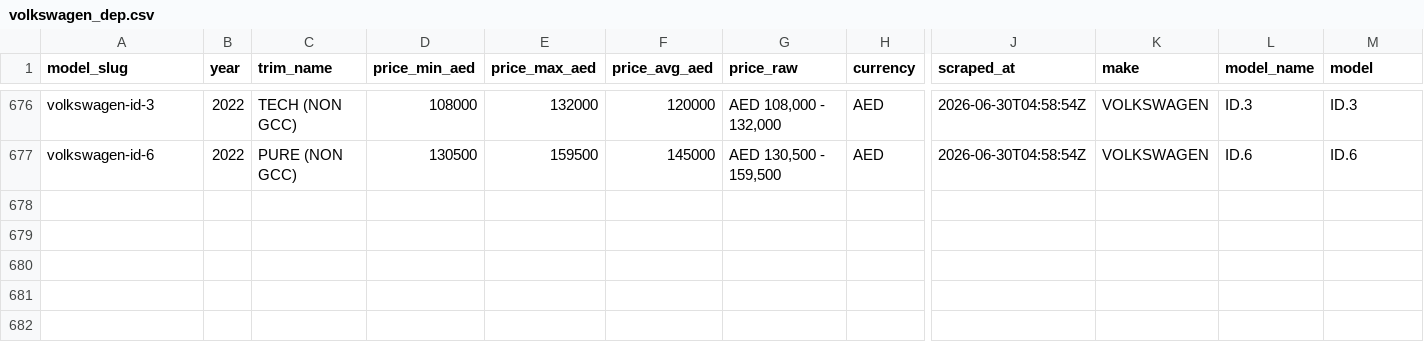
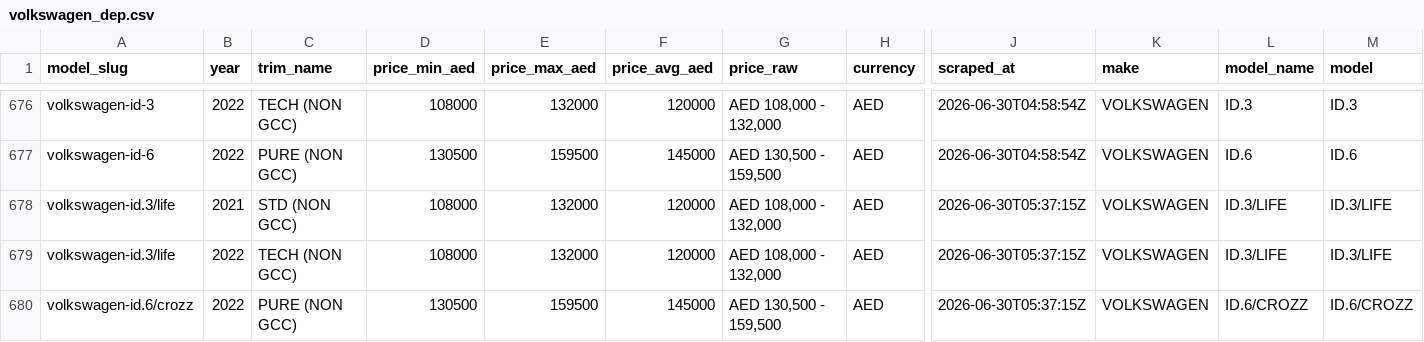
Before and after one commit to sarthaknimbark/vin-sphere-backend, a CSV file: Valuation/data/drivearabia_car_depreciation_valuation/depreciated_2/volkswagen_dep.csv, drawn as a sheet; only a part is shown, gaps mark what is left out; rows hold the shown columns only; the diff names each change by its address in the sheet, - before the commit and + after, or states it on an @@ line.

Commit message:
Change and add all the remaining not coming depreciation data into data csv

```diff
--- a/Valuation/data/drivearabia_car_depreciation_valuation/depreciated_2/volkswagen_dep.csv
+++ b/Valuation/data/drivearabia_car_depreciation_valuation/depreciated_2/volkswagen_dep.csv
+row 678: volkswagen-id.3/life | 2021 | STD (NON GCC) | 108000 | 132000 | 120000 | AED 108,000 - 132,000 | AED | 2026-06-30T05:37:15Z | VOLKSWAGEN | ID.3/LIFE | ID.3/LIFE
+row 679: volkswagen-id.3/life | 2022 | TECH (NON GCC) | 108000 | 132000 | 120000 | AED 108,000 - 132,000 | AED | 2026-06-30T05:37:15Z | VOLKSWAGEN | ID.3/LIFE | ID.3/LIFE
+row 680: volkswagen-id.6/crozz | 2022 | PURE (NON GCC) | 130500 | 159500 | 145000 | AED 130,500 - 159,500 | AED | 2026-06-30T05:37:15Z | VOLKSWAGEN | ID.6/CROZZ | ID.6/CROZZ
```
Also changed, not shown: Valuation/data/drivearabia_car_depreciation_valuation/depreciated_2/baojun_yep_dep.csv, Valuation/data/drivearabia_car_depreciation_valuation/depreciated_2/byd_dep.csv, 17 other files.
